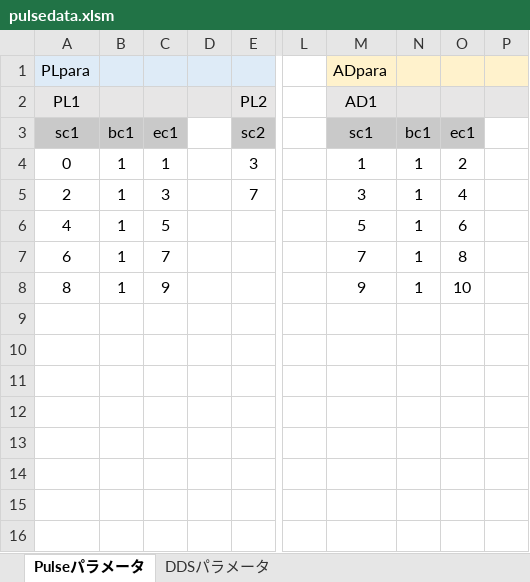
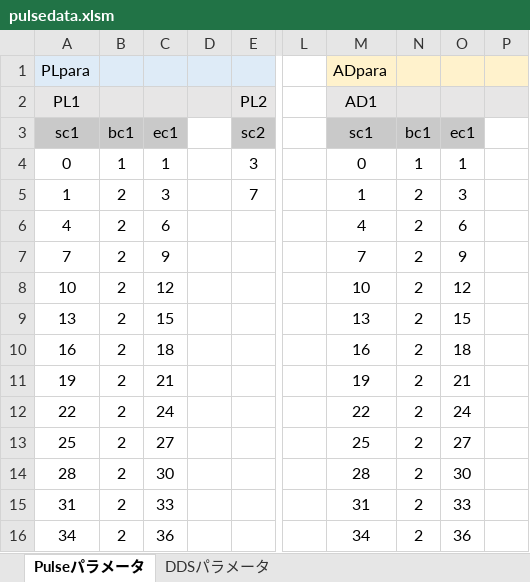
Before and after one commit to parupappa/Pine64-python--pulse, an Excel workbook: Pulseprogramer/ver2/pulsedata.xlsm, sheet Pulseパラメータ, drawn as a sheet; only a part is shown, gaps mark what is left out; values as stored, in another font and other column widths than the file's, no borders; removed rows and columns are numbered as before the commit, all else as after; rows hold the shown columns only; the diff names each change by its address in the sheet, - before the commit and + after, or states it on an @@ line.

```diff
--- a/Pulseprogramer/ver2/pulsedata.xlsm (sheet Pulseパラメータ)
+++ b/Pulseprogramer/ver2/pulsedata.xlsm (sheet Pulseパラメータ)
-M4 (AD1): 1
+M4 (AD1): 0
-O4: 2
+O4: 1
-A5 (PL1): 2
+A5 (PL1): 1
-B5:B6: 1
+B5:B6: 2
-M5 (AD1): 3
+M5 (AD1): 1
-N5:N6: 1
+N5:N6: 2
-O5: 4
+O5: 3
-C6: 5
+C6: 6
-M6 (AD1): 5
+M6 (AD1): 4
-row 7: 6 | 1 | 7 |  |  |  | 7 | 1 | 8
-row 8: 8 | 1 | 9 |  |  |  | 9 | 1 | 10
+row 7: 7 | 2 | 9 |  |  |  | 7 | 2 | 9
+row 8: 10 | 2 | 12 |  |  |  | 10 | 2 | 12
+row 9: 13 | 2 | 15 |  |  |  | 13 | 2 | 15
+row 10: 16 | 2 | 18 |  |  |  | 16 | 2 | 18
+row 11: 19 | 2 | 21 |  |  |  | 19 | 2 | 21
+row 12: 22 | 2 | 24 |  |  |  | 22 | 2 | 24
+row 13: 25 | 2 | 27 |  |  |  | 25 | 2 | 27
+row 14: 28 | 2 | 30 |  |  |  | 28 | 2 | 30
+row 15: 31 | 2 | 33 |  |  |  | 31 | 2 | 33
+row 16: 34 | 2 | 36 |  |  |  | 34 | 2 | 36
```
Also changed, not shown: formulas that keep their value, 5 other files.
